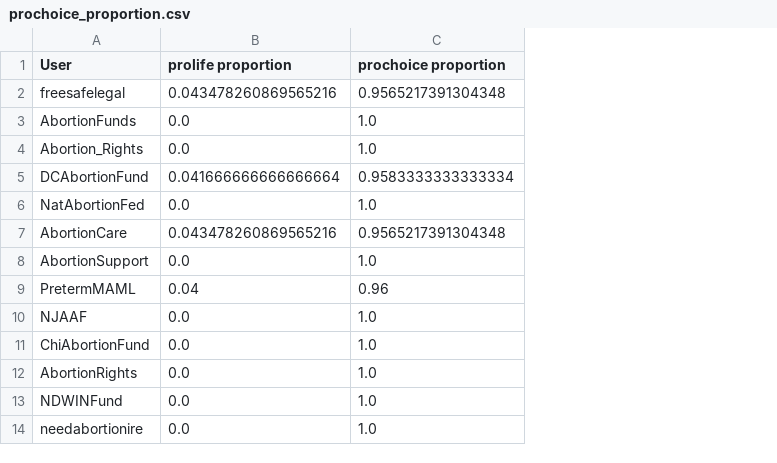
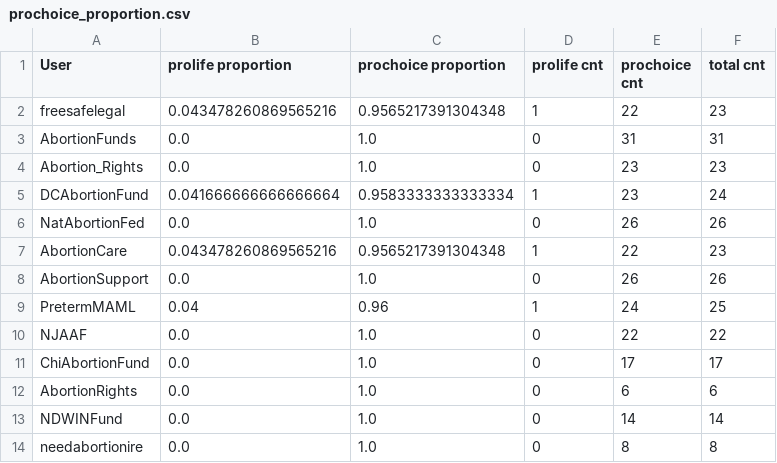
Before and after one commit to JunTan/TwitterAnalysis, a CSV file: prochoice_proportion.csv, drawn as a sheet; only a part is shown; the diff names each change by its address in the sheet, - before the commit and + after, or states it on an @@ line.

```diff
--- a/prochoice_proportion.csv
+++ b/prochoice_proportion.csv
+column D (prolife cnt), rows 2-14: 1 | 0 | 0 | 1 | 0 | 1 | 0 | 1 | 0 | 0 | 0 | 0 | 0
+column E (prochoice cnt), rows 2-14: 22 | 31 | 23 | 23 | 26 | 22 | 26 | 24 | 22 | 17 | 6 | 14 | 8
+column F (total cnt), rows 2-14: 23 | 31 | 23 | 24 | 26 | 23 | 26 | 25 | 22 | 17 | 6 | 14 | 8
```
Also changed, not shown: indiv_strength_diversity_hashtag.csv, prolife_proportion.csv, 30 other files.
